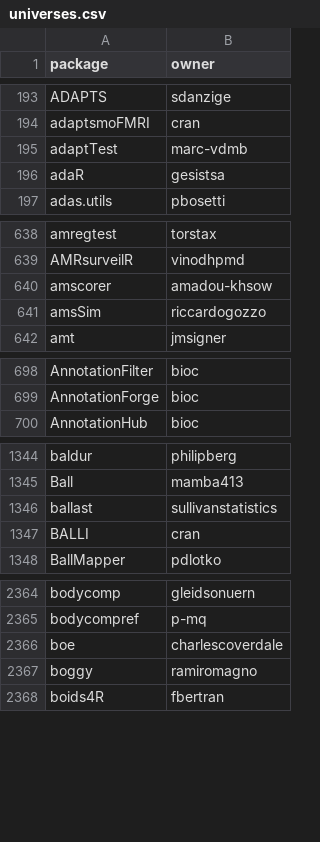
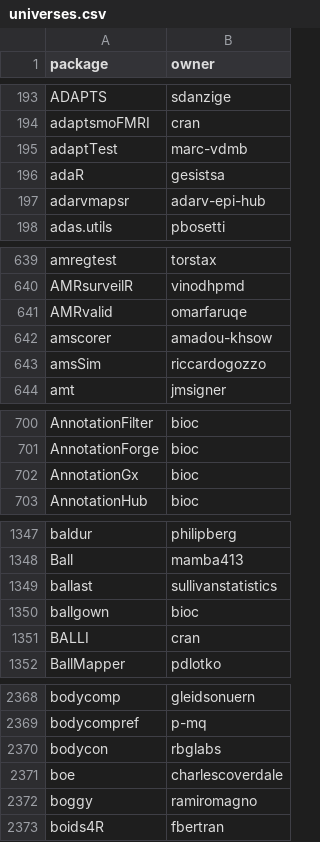
Before and after one commit to r-universe-org/cran-to-git, a CSV file: universes.csv, drawn as a sheet; only a part is shown, gaps mark what is left out; the diff covers the shown part only; the diff names each change by its address in the sheet, - before the commit and + after, or states it on an @@ line.

```diff
--- a/universes.csv
+++ b/universes.csv
+row 197: adarvmapsr | adarv-epi-hub
+row 641: AMRvalid | omarfaruqe
+row 702: AnnotationGx | bioc
+row 1350: ballgown | bioc
+row 2370: bodycon | rbglabs
```
Also changed, not shown: 20 added rows and 6 edited cells elsewhere in this file, crantogit.csv, 17 other files.
